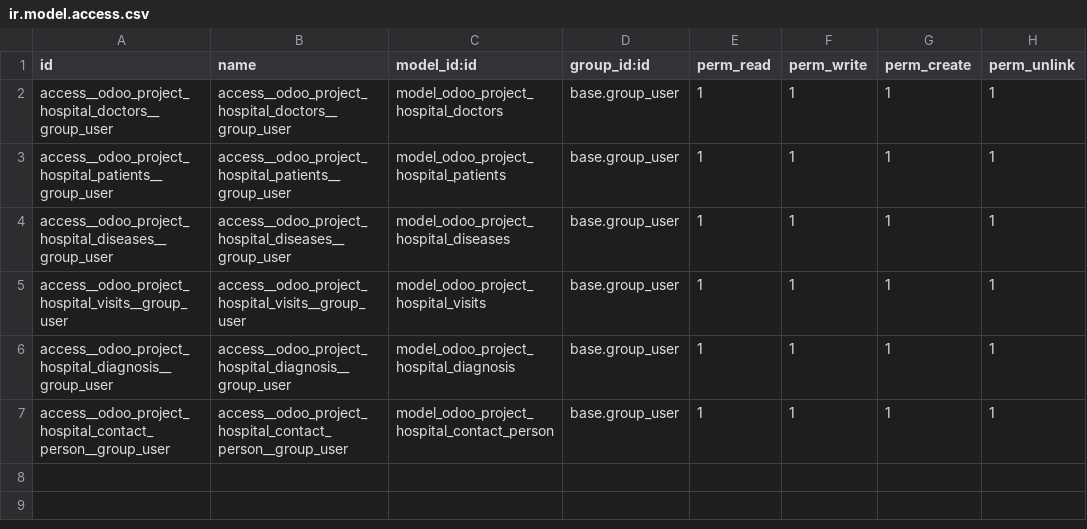
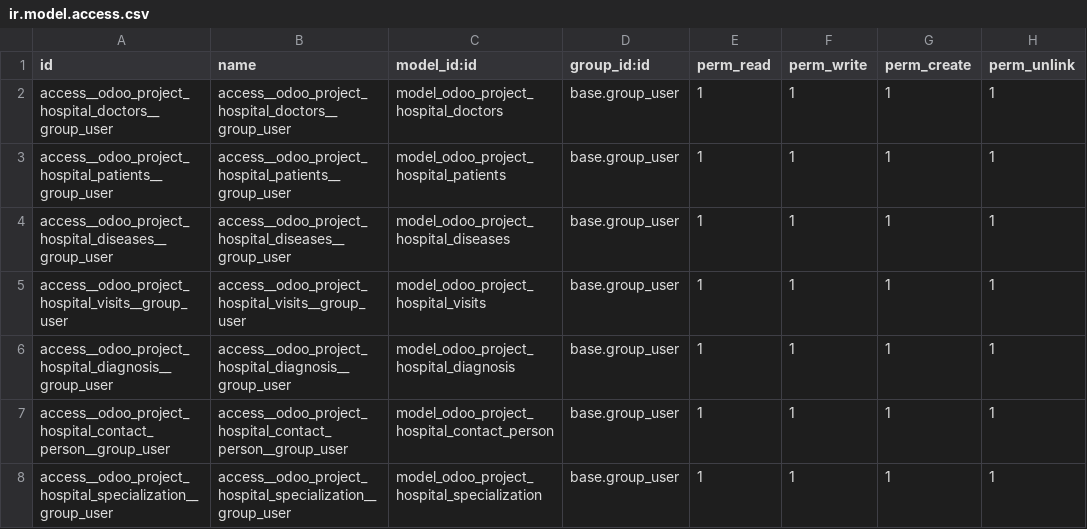
Before and after one commit to IgorSoftex/odoo_project, a CSV file: odoo_project_hr_hospital/security/ir.model.access.csv, drawn as a sheet.

```diff
--- a/odoo_project_hr_hospital/security/ir.model.access.csv
+++ b/odoo_project_hr_hospital/security/ir.model.access.csv
@@ -7 +7,2 @@ access__odoo_project_hospital_diagnosis__group_user,access__odoo_project_hospita
 access__odoo_project_hospital_contact_person__group_user,access__odoo_project_hospital_contact_person__group_user,model_odoo_project_hospital_contact_person,base.group_user,1,1,1,1
+access__odoo_project_hospital_specialization__group_user,access__odoo_project_hospital_specialization__group_user,model_odoo_project_hospital_specialization,base.group_user,1,1,1,1
```
Also changed, not shown: 7 other files.
